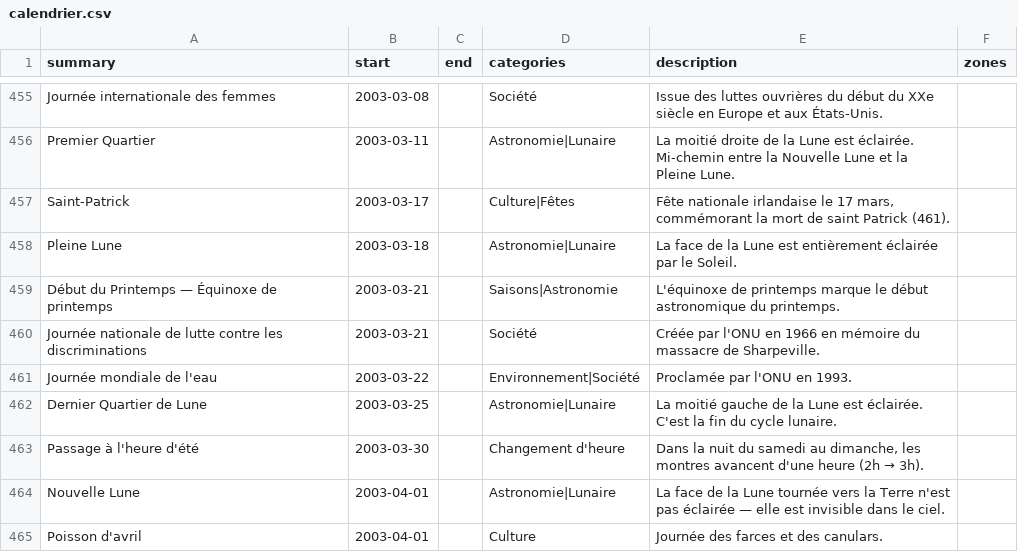
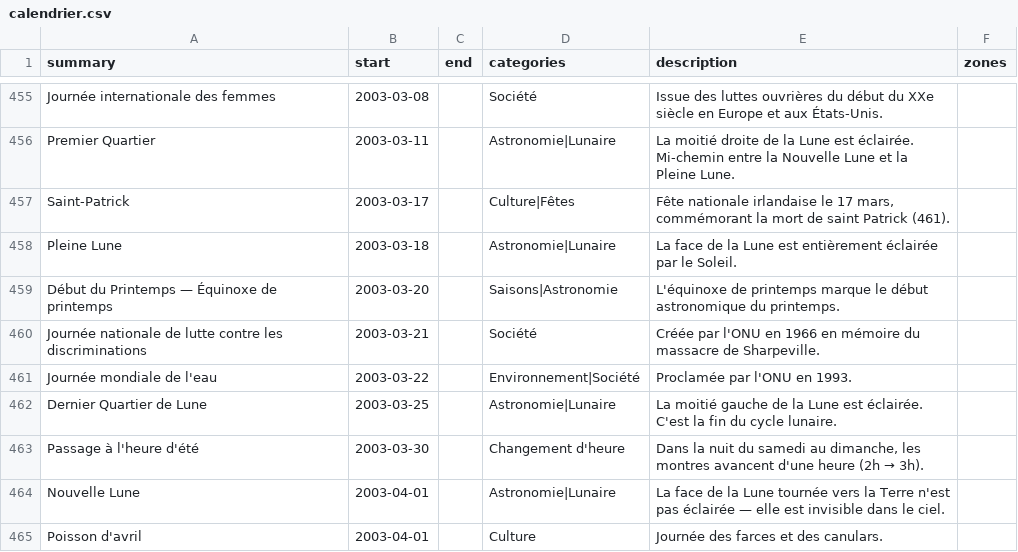
Before and after one commit to TiboTsr/calendrier-france-ics, a CSV file: calendrier.csv, drawn as a sheet; only a part is shown, gaps mark what is left out; the diff covers the shown part only.

```diff
--- a/calendrier.csv
+++ b/calendrier.csv
@@ -458,3 +458,3 @@ Saint-Patrick,2003-03-17,,Culture|Fêtes,"Fête nationale irlandaise le 17 mars,
 Pleine Lune,2003-03-18,,Astronomie|Lunaire,La face de la Lune est entièrement éclairée par le Soleil.,
-Début du Printemps — Équinoxe de printemps,2003-03-21,,Saisons|Astronomie,L'équinoxe de printemps marque le début astronomique du printemps.,
+Début du Printemps — Équinoxe de printemps,2003-03-20,,Saisons|Astronomie,L'équinoxe de printemps marque le début astronomique du printemps.,
 Journée nationale de lutte contre les discriminations,2003-03-21,,Société,Créée par l'ONU en 1966 en mémoire du massacre de Sharpeville.,
```
Also changed, not shown: 3 added rows, 3 removed rows and 7 edited cells elsewhere in this file, 12 other files.
